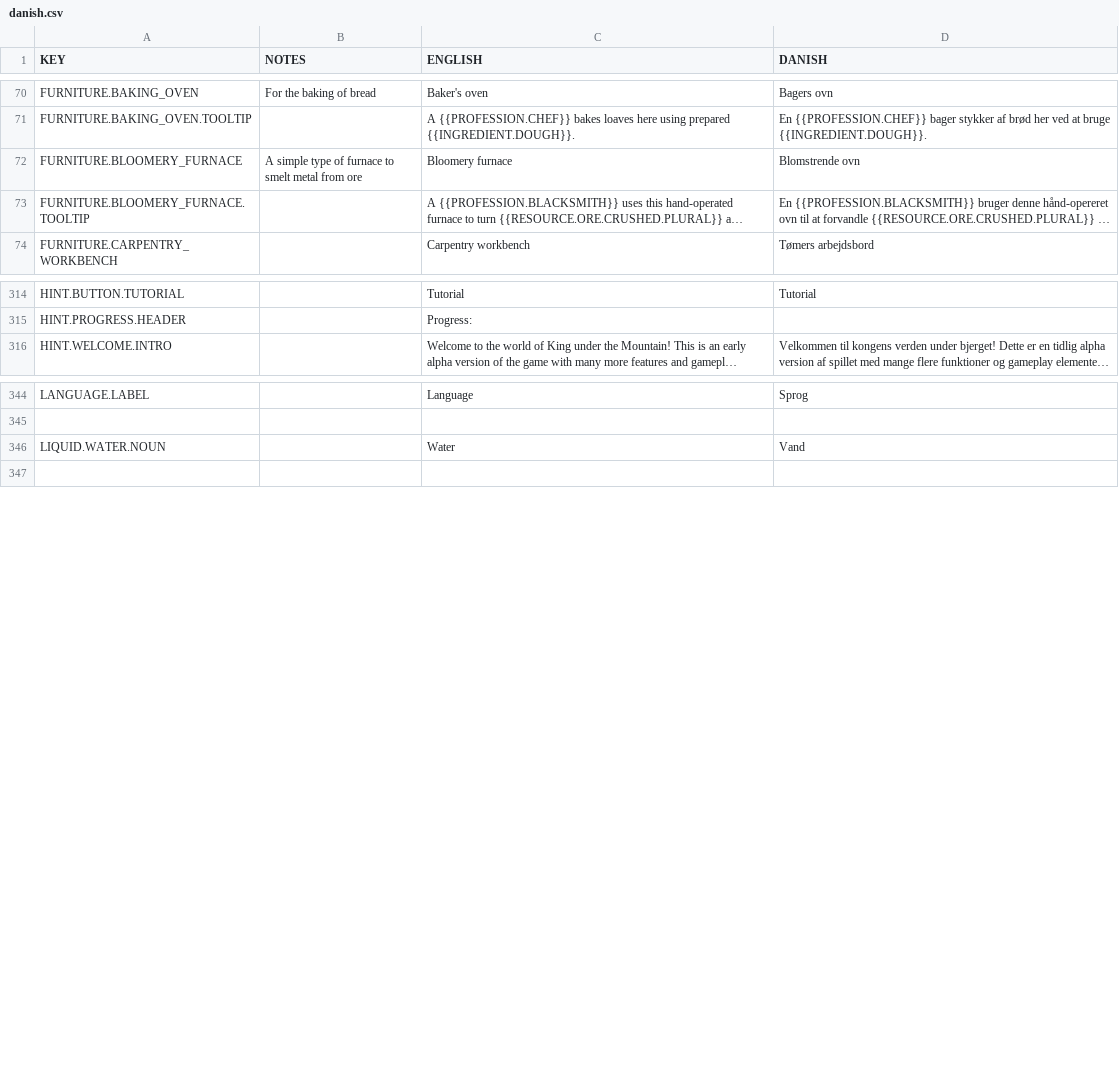
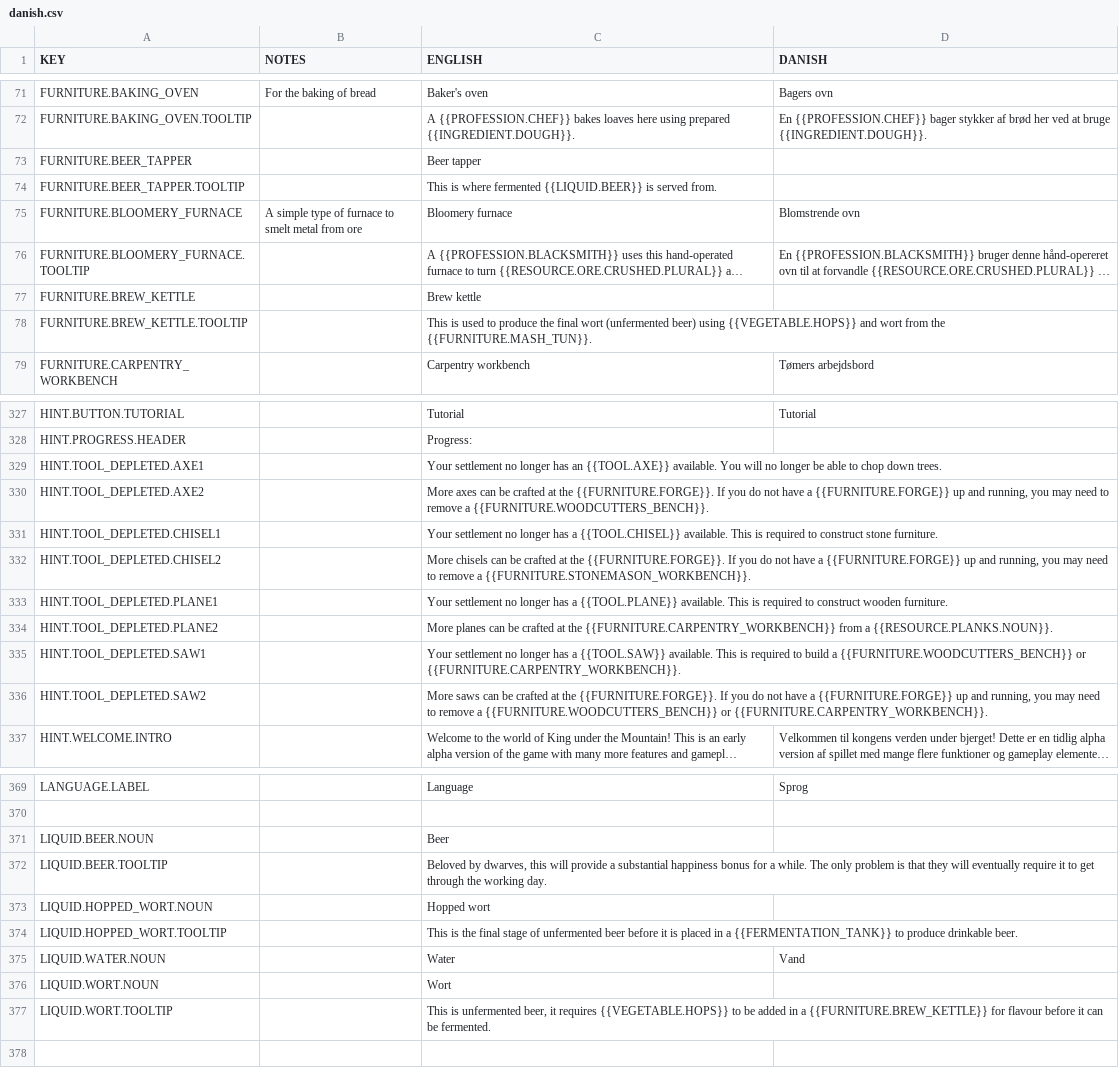
Before and after one commit to AndyDL24/King-under-the-Mountain-Community-Translations, a CSV file: translations/danish.csv, drawn as a sheet; only a part is shown, gaps mark what is left out; long unchanged cells end in …; the diff covers the shown part only; the diff names each change by its address in the sheet, - before the commit and + after, or states it on an @@ line.

```diff
--- a/translations/danish.csv
+++ b/translations/danish.csv
+row 73: FURNITURE.BEER_TAPPER |  | Beer tapper
+row 74: FURNITURE.BEER_TAPPER.TOOLTIP |  | This is where fermented {{LIQUID.BEER}} is served from.
+row 77: FURNITURE.BREW_KETTLE |  | Brew kettle
+row 78: FURNITURE.BREW_KETTLE.TOOLTIP |  | This is used to produce the final wort (unfermented beer) using {{VEGETABLE.HOPS}} and wort from the {{FURNITURE.MASH_TUN}}.
+row 329: HINT.TOOL_DEPLETED.AXE1 |  | Your settlement no longer has an {{TOOL.AXE}} available. You will no longer be able to chop down trees.
+row 330: HINT.TOOL_DEPLETED.AXE2 |  | More axes can be crafted at the {{FURNITURE.FORGE}}. If you do not have a {{FURNITURE.FORGE}} up and running, you may need to remove a {{FURNITURE.WOODCUTTERS_BENCH}}.
+row 331: HINT.TOOL_DEPLETED.CHISEL1 |  | Your settlement no longer has a {{TOOL.CHISEL}} available. This is required to construct stone furniture.
+row 332: HINT.TOOL_DEPLETED.CHISEL2 |  | More chisels can be crafted at the {{FURNITURE.FORGE}}. If you do not have a {{FURNITURE.FORGE}} up and running, you may need to remove a {{FURNITURE.STONEMASON_WORKBENCH}}.
+row 333: HINT.TOOL_DEPLETED.PLANE1 |  | Your settlement no longer has a {{TOOL.PLANE}} available. This is required to construct wooden furniture.
+row 334: HINT.TOOL_DEPLETED.PLANE2 |  | More planes can be crafted at the {{FURNITURE.CARPENTRY_WORKBENCH}} from a {{RESOURCE.PLANKS.NOUN}}.
+row 335: HINT.TOOL_DEPLETED.SAW1 |  | Your settlement no longer has a {{TOOL.SAW}} available. This is required to build a {{FURNITURE.WOODCUTTERS_BENCH}} or {{FURNITURE.CARPENTRY_WORKBENCH}}.
+row 336: HINT.TOOL_DEPLETED.SAW2 |  | More saws can be crafted at the {{FURNITURE.FORGE}}. If you do not have a {{FURNITURE.FORGE}} up and running, you may need to remove a {{FURNITURE.WOODCUTTERS_BENCH}} or {{FURNITURE.CARPENTRY_WORKBENCH}}.
+row 371: LIQUID.BEER.NOUN |  | Beer
+row 372: LIQUID.BEER.TOOLTIP |  | Beloved by dwarves, this will provide a substantial happiness bonus for a while. The only problem is that they will eventually require it to get through the working day.
+row 373: LIQUID.HOPPED_WORT.NOUN |  | Hopped wort
+row 374: LIQUID.HOPPED_WORT.TOOLTIP |  | This is the final stage of unfermented beer before it is placed in a {{FERMENTATION_TANK}} to produce drinkable beer.
+row 376: LIQUID.WORT.NOUN |  | Wort
+row 377: LIQUID.WORT.TOOLTIP |  | This is unfermented beer, it requires {{VEGETABLE.HOPS}} to be added in a {{FURNITURE.BREW_KETTLE}} for flavour before it can be fermented.
```
Also changed, not shown: 22 added rows and 4 edited cells elsewhere in this file, translations/dutch.csv, translations/finnish.csv, 15 other files.
